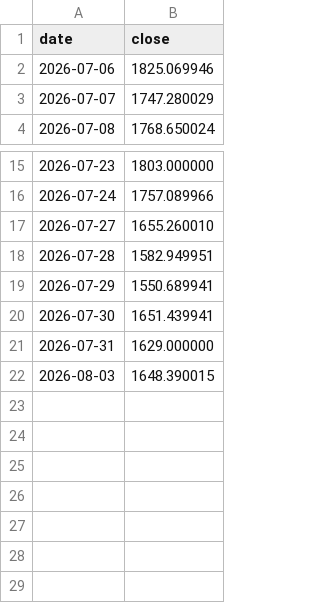
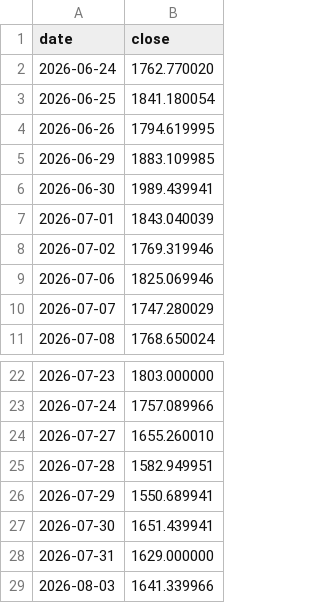
Before and after one commit to anamcarretero/trade-arena, a CSV file: data/prices/ASML.csv, drawn as a sheet; only a part is shown, gaps mark what is left out.

```diff
--- a/data/prices/ASML.csv
+++ b/data/prices/ASML.csv
@@ -1,2 +1,9 @@
 date,close
+2026-06-24,1762.770020
+2026-06-25,1841.180054
+2026-06-26,1794.619995
+2026-06-29,1883.109985
+2026-06-30,1989.439941
+2026-07-01,1843.040039
+2026-07-02,1769.319946
 2026-07-06,1825.069946
@@ -21,2 +28,2 @@ date,close
 2026-07-31,1629.000000
-2026-08-03,1648.390015
+2026-08-03,1641.339966
```
Also changed, not shown: data/prices/META.csv, data/prices/MU.csv, 10 other files.
